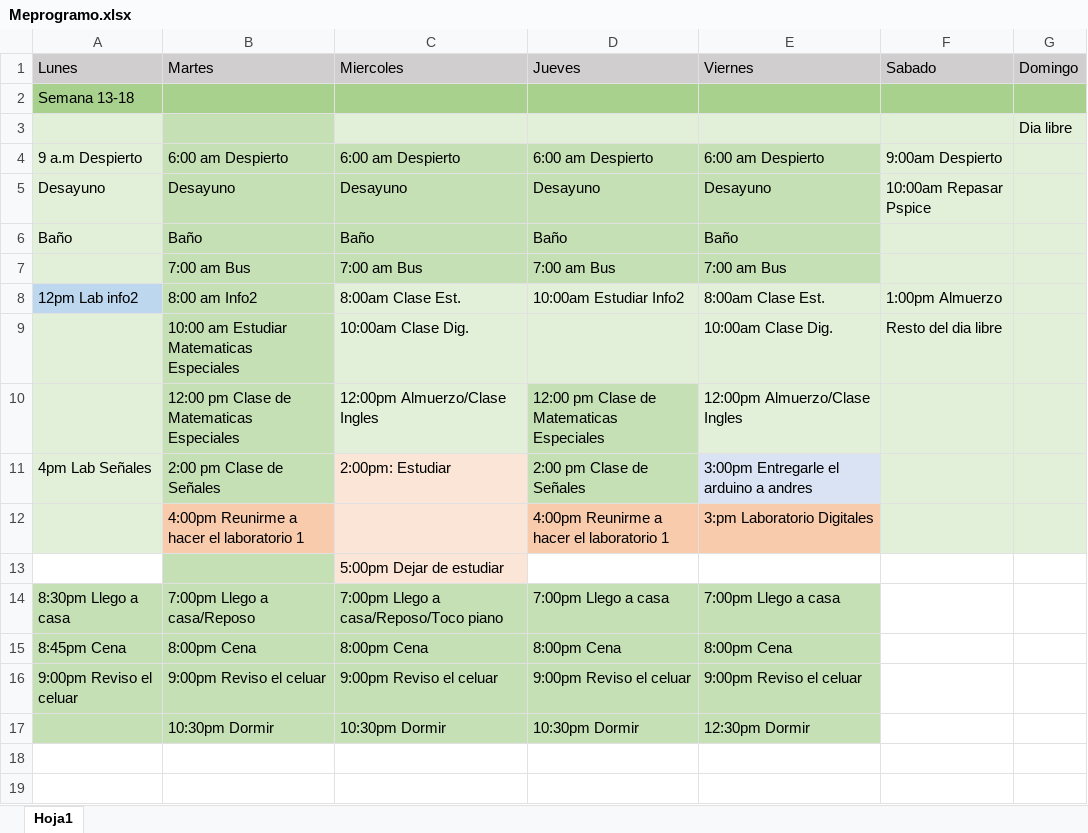
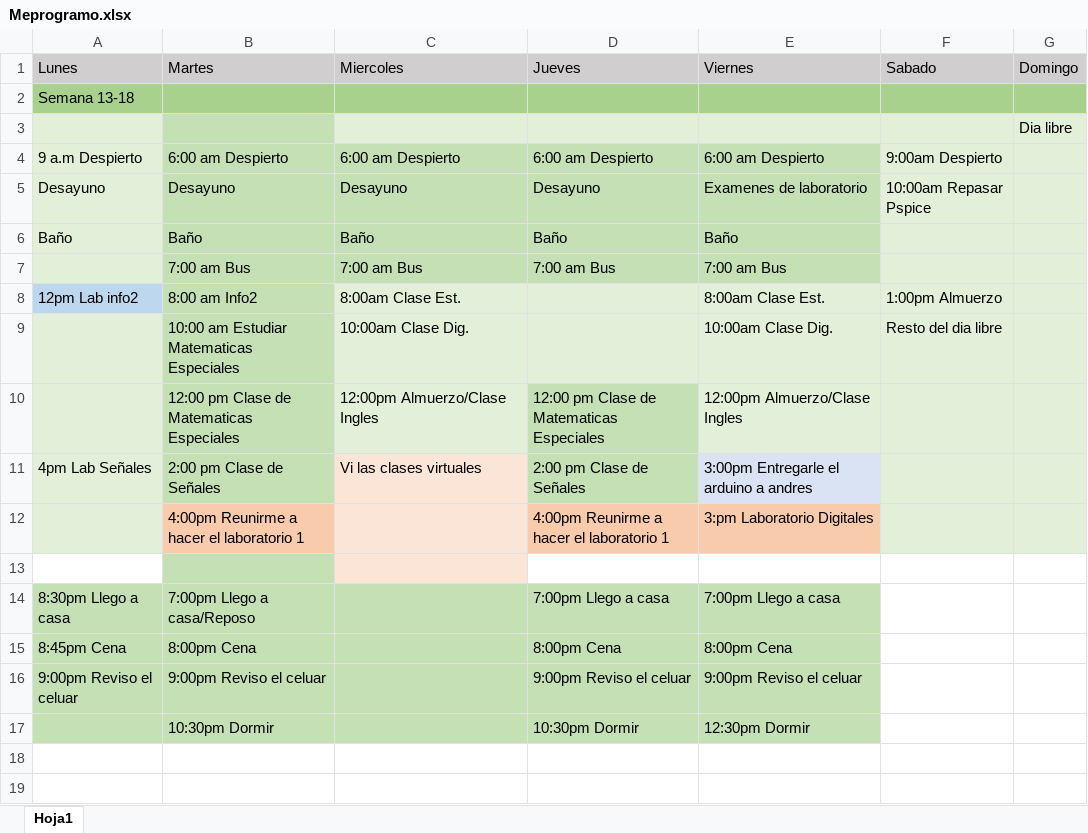
Before and after one commit to StevenG21/Meprogramo, an Excel workbook: Meprogramo.xlsx, sheet Hoja1, drawn as a sheet; only a part is shown; values as stored, in another font and other column widths than the file's, no borders; the diff names each change by its address in the sheet, - before the commit and + after, or states it on an @@ line.

Commit message:
Actualizacion de cosas por hacer

```diff
--- a/Meprogramo.xlsx (sheet Hoja1)
+++ b/Meprogramo.xlsx (sheet Hoja1)
-E5 (Viernes): Desayuno
+E5 (Viernes): Examenes de laboratorio
-D8 (Jueves): 10:00am Estudiar Info2
+D8 (Jueves): (empty)
-C11 (Miercoles): 2:00pm: Estudiar
+C11 (Miercoles): Vi las clases virtuales
-C13 (Miercoles): 5:00pm Dejar de estudiar
+C13 (Miercoles): (empty)
-C14 (Miercoles): 7:00pm Llego a casa/Reposo/Toco piano
+C14 (Miercoles): (empty)
-C15 (Miercoles): 8:00pm Cena
+C15 (Miercoles): (empty)
-C16 (Miercoles): 9:00pm Reviso el celuar
+C16 (Miercoles): (empty)
-C17 (Miercoles): 10:30pm Dormir
+C17 (Miercoles): (empty)
```
